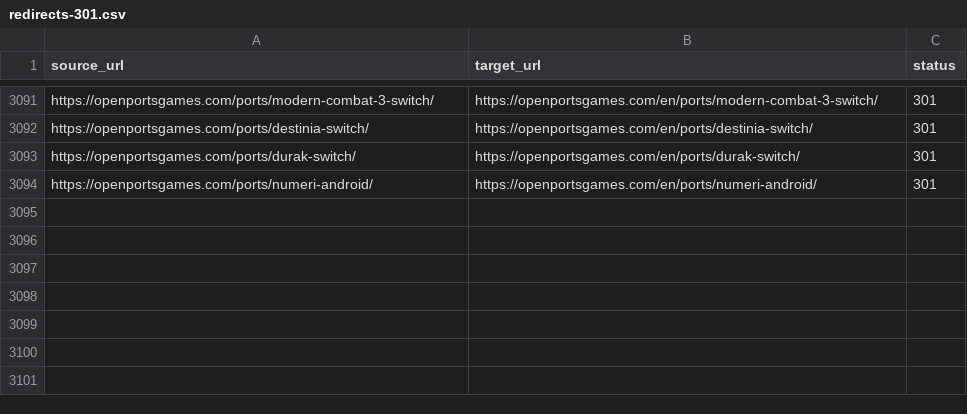
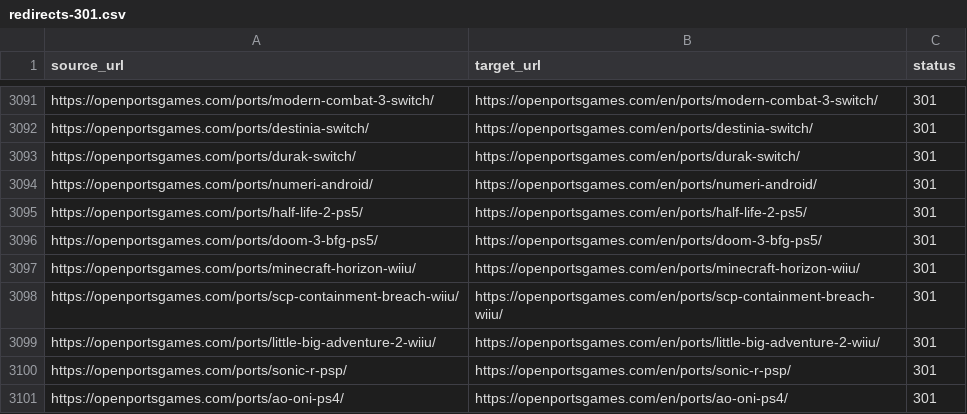
Before and after one commit to Kymie131/openportsgames, a CSV file: docs/redirects-301.csv, drawn as a sheet; only a part is shown, gaps mark what is left out; the diff names each change by its address in the sheet, - before the commit and + after, or states it on an @@ line.

Commit message:
feat(catalog): add 7 PS5, PS4, Wii U and PSP ports

```diff
--- a/docs/redirects-301.csv
+++ b/docs/redirects-301.csv
+row 3095: https://openportsgames.com/ports/half-life-2-ps5/ | https://openportsgames.com/en/ports/half-life-2-ps5/ | 301
+row 3096: https://openportsgames.com/ports/doom-3-bfg-ps5/ | https://openportsgames.com/en/ports/doom-3-bfg-ps5/ | 301
+row 3097: https://openportsgames.com/ports/minecraft-horizon-wiiu/ | https://openportsgames.com/en/ports/minecraft-horizon-wiiu/ | 301
+row 3098: https://openportsgames.com/ports/scp-containment-breach-wiiu/ | https://openportsgames.com/en/ports/scp-containment-breach-wiiu/ | 301
+row 3099: https://openportsgames.com/ports/little-big-adventure-2-wiiu/ | https://openportsgames.com/en/ports/little-big-adventure-2-wiiu/ | 301
+row 3100: https://openportsgames.com/ports/sonic-r-psp/ | https://openportsgames.com/en/ports/sonic-r-psp/ | 301
+row 3101: https://openportsgames.com/ports/ao-oni-ps4/ | https://openportsgames.com/en/ports/ao-oni-ps4/ | 301
```
Also changed, not shown: 14 other files.
